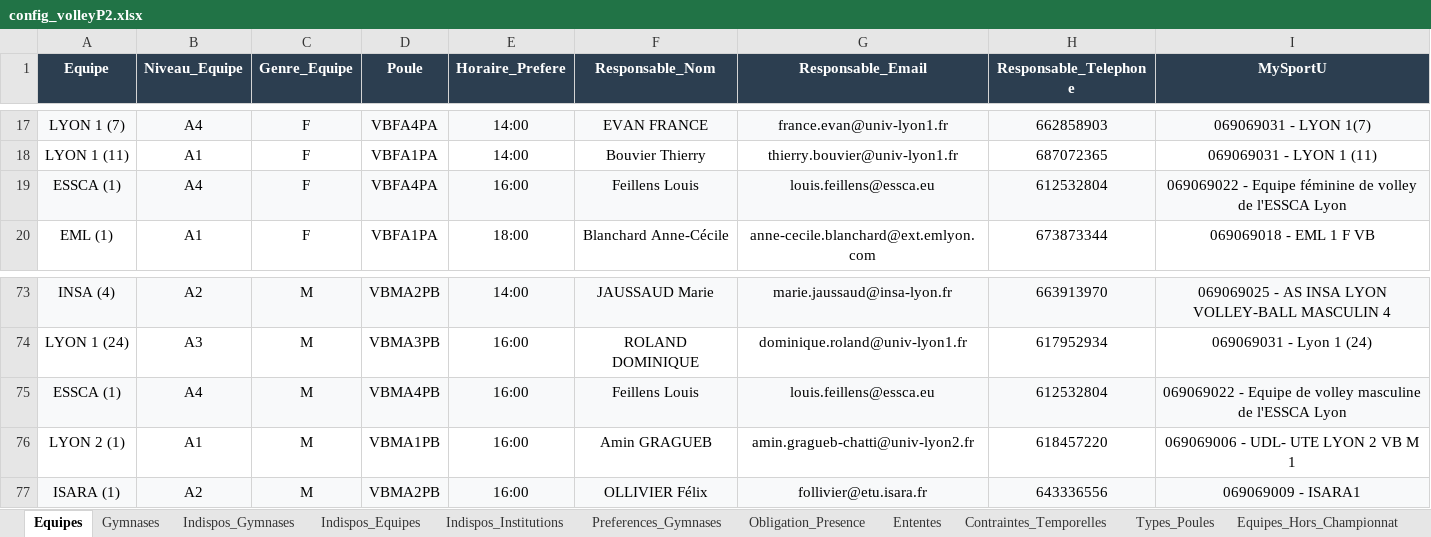
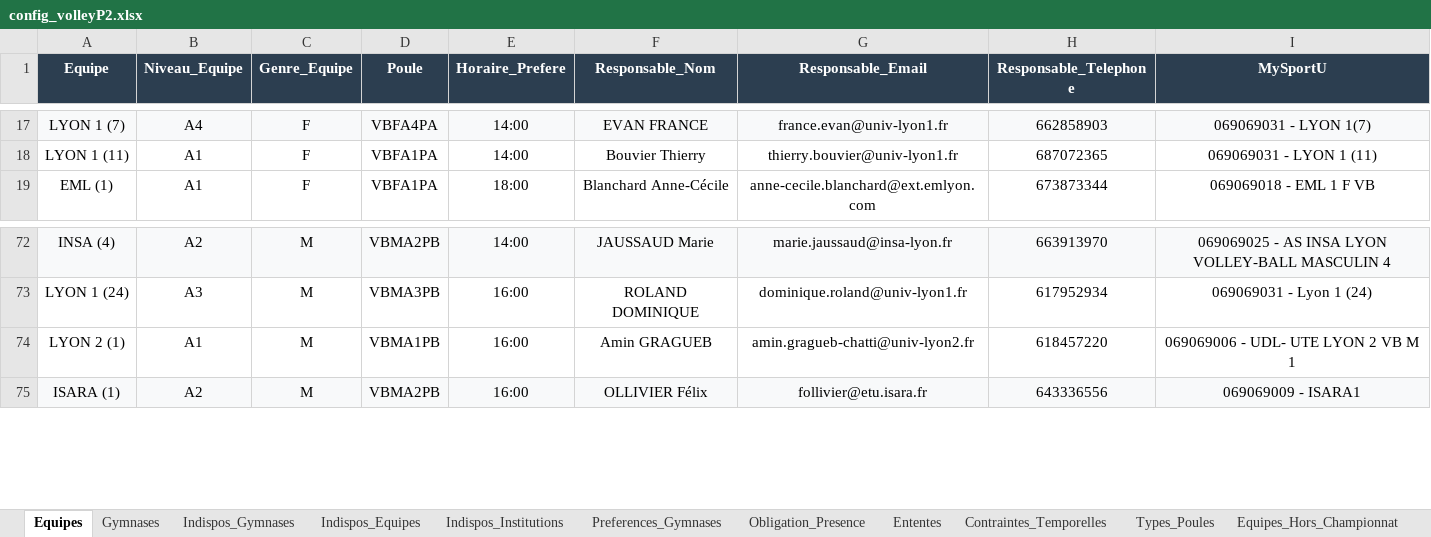
Before and after one commit to VinCheetah/PyCalendar, an Excel workbook: data/volleyball/config_volleyP2.xlsx, sheet Equipes, drawn as a sheet; only a part is shown, gaps mark what is left out; values as stored, in another font and other column widths than the file's, no borders; charts and pictures not drawn; the diff names each change by its address in the sheet, - before the commit and + after, or states it on an @@ line.

```diff
--- a/data/volleyball/config_volleyP2.xlsx (sheet Equipes)
+++ b/data/volleyball/config_volleyP2.xlsx (sheet Equipes)
-row 19: ESSCA (1) | A4 | F | VBFA4PA | 16:00 | Feillens Louis | louis.feillens@essca.eu | 612532804 | 069069022 - Equipe féminine de volley de l'ESSCA Lyon
-row 75: ESSCA (1) | A4 | M | VBMA4PB | 16:00 | Feillens Louis | louis.feillens@essca.eu | 612532804 | 069069022 - Equipe de volley masculine de l'ESSCA Lyon
```
Also changed, not shown: sheet Matchs_Fixes, sheet Indispos_Equipes, data/volleyball/calendrier_volleyP2.xlsx, 5 other files.
